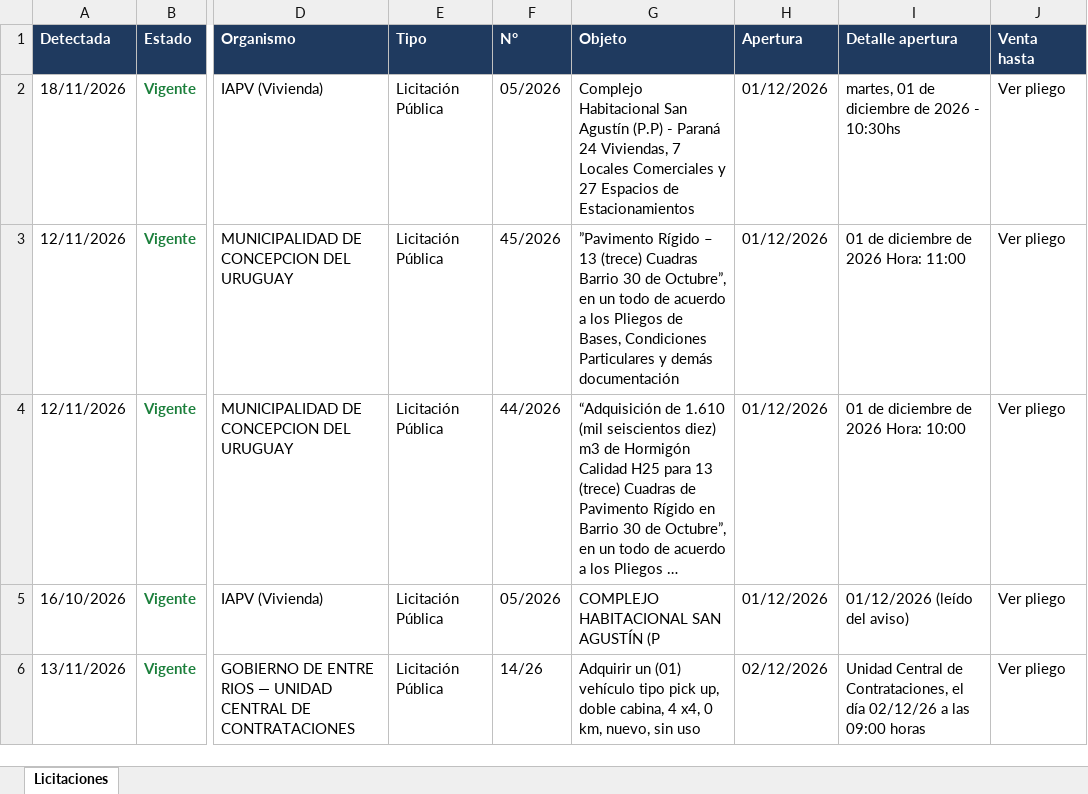
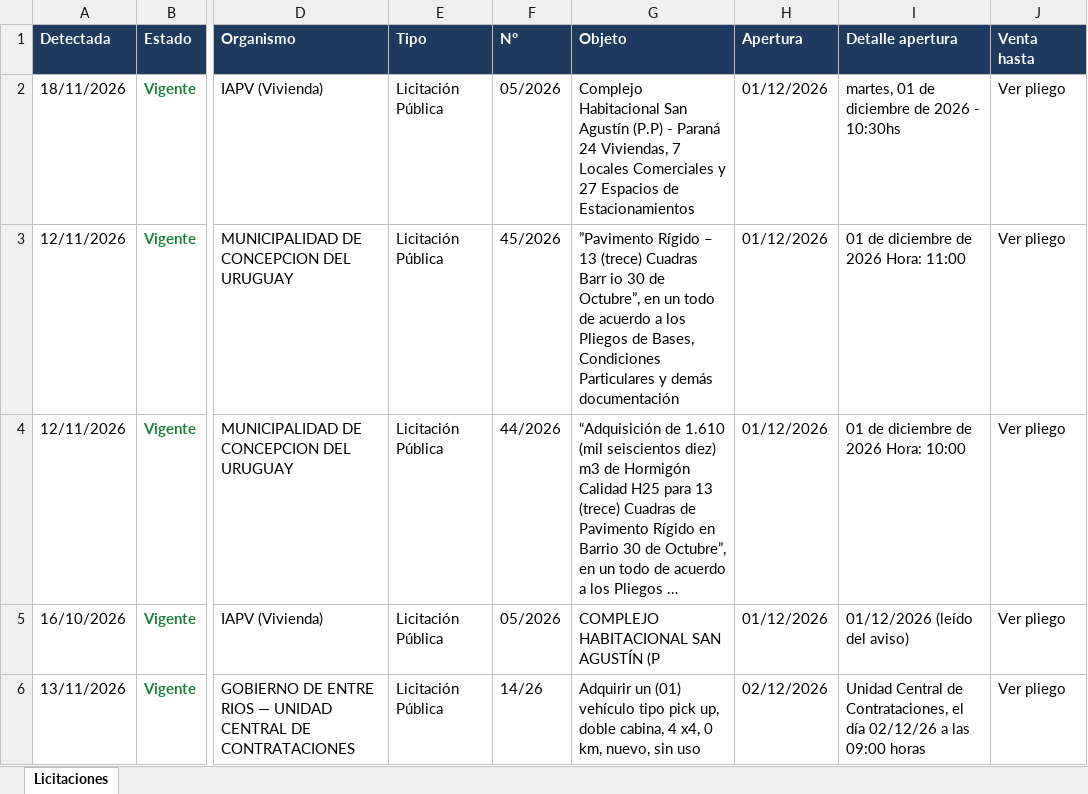
Before and after one commit to delfivit/lic-ER, an Excel workbook: Licitaciones-Entre-Rios.xlsx, sheet Licitaciones, drawn as a sheet; only a part is shown, gaps mark what is left out; long unchanged cells end in …; values as stored, in another font and other column widths than the file's, no borders; the diff covers the shown part only; the diff names each change by its address in the sheet, - before the commit and + after, or states it on an @@ line.

Commit message:
Licitaciones al 18/11/2026

```diff
--- a/Licitaciones-Entre-Rios.xlsx (sheet Licitaciones)
+++ b/Licitaciones-Entre-Rios.xlsx (sheet Licitaciones)
-G3 (Objeto): …(trece) Cuadras Barrio 30 de…
+G3 (Objeto): …(trece) Cuadras Barr io 30 de…
```
Also changed, not shown: 4 edited cells elsewhere in this sheet, 3 other files.
